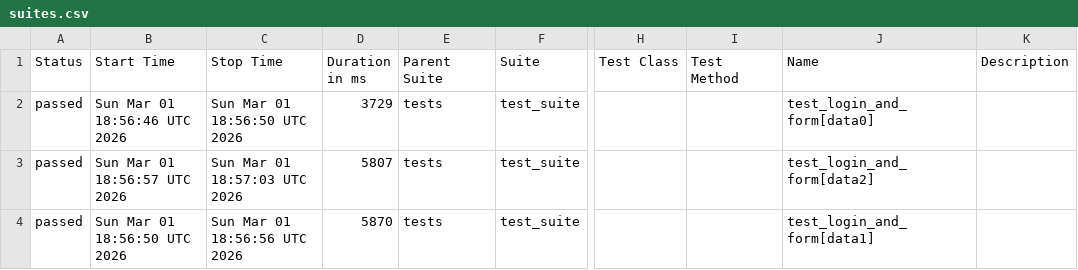
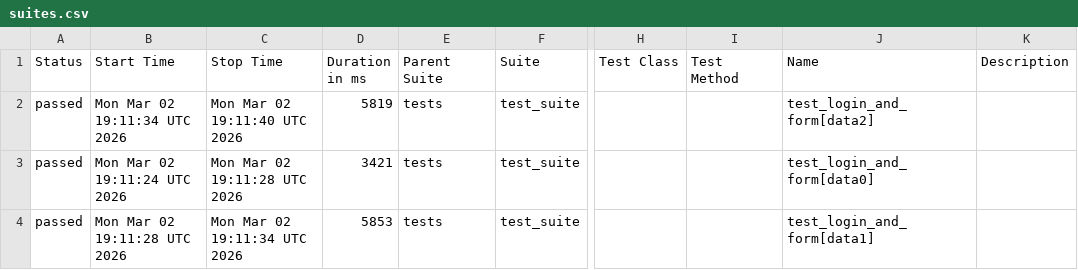
Before and after one commit to harshamaiya99/selenium-pytest-allure-github_actions, a CSV file: data/suites.csv, drawn as a sheet; only a part is shown, gaps mark what is left out; the diff names each change by its address in the sheet, - before the commit and + after, or states it on an @@ line.

```diff
--- a/data/suites.csv
+++ b/data/suites.csv
-B2 (Start Time): Sun Mar 01 18:56:46 UTC 2026
+B2 (Start Time): Mon Mar 02 19:11:34 UTC 2026
-C2 (Stop Time): Sun Mar 01 18:56:50 UTC 2026
+C2 (Stop Time): Mon Mar 02 19:11:40 UTC 2026
-D2 (Duration in ms): 3729
+D2 (Duration in ms): 5819
-J2 (Name): test_login_and_form[data0]
+J2 (Name): test_login_and_form[data2]
-B3 (Start Time): Sun Mar 01 18:56:57 UTC 2026
+B3 (Start Time): Mon Mar 02 19:11:24 UTC 2026
-C3 (Stop Time): Sun Mar 01 18:57:03 UTC 2026
+C3 (Stop Time): Mon Mar 02 19:11:28 UTC 2026
-D3 (Duration in ms): 5807
+D3 (Duration in ms): 3421
-J3 (Name): test_login_and_form[data2]
+J3 (Name): test_login_and_form[data0]
-B4 (Start Time): Sun Mar 01 18:56:50 UTC 2026
+B4 (Start Time): Mon Mar 02 19:11:28 UTC 2026
-C4 (Stop Time): Sun Mar 01 18:56:56 UTC 2026
+C4 (Stop Time): Mon Mar 02 19:11:34 UTC 2026
-D4 (Duration in ms): 5870
+D4 (Duration in ms): 5853
```
Also changed, not shown: 27 other files.
